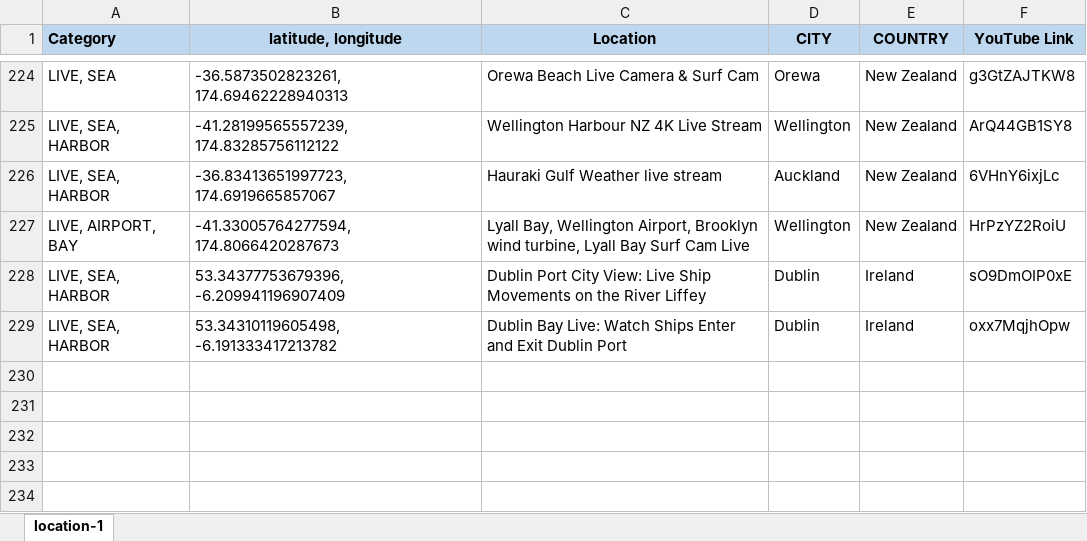
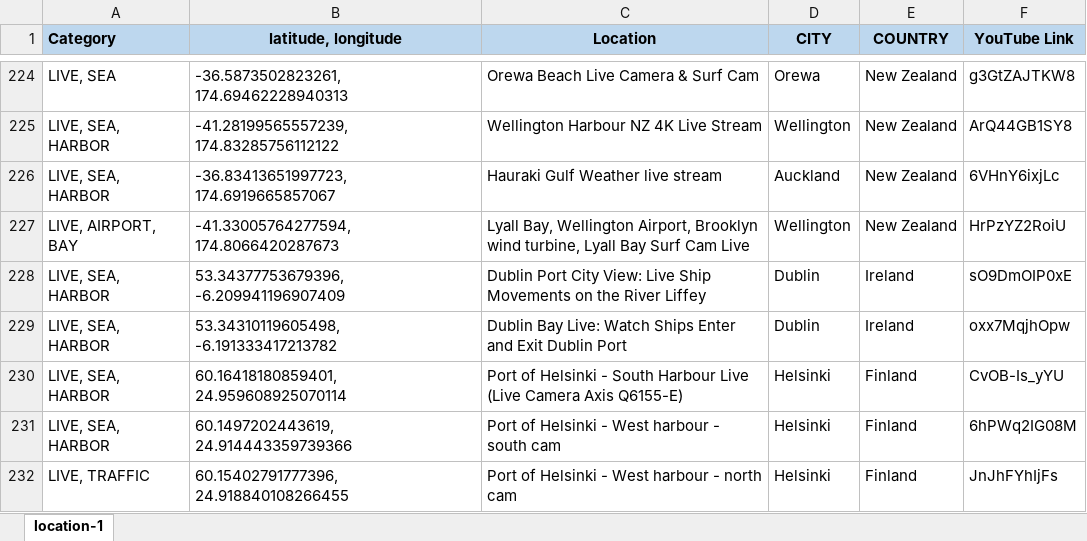
Before and after one commit to Map-youtube/map-youtube, an Excel workbook: location.xlsx, sheet location-1, drawn as a sheet; only a part is shown, gaps mark what is left out; values as stored, in another font and other column widths than the file's, no borders; conditional formats not drawn; the diff names each change by its address in the sheet, - before the commit and + after, or states it on an @@ line.

Commit message:
Add files via upload

```diff
--- a/location.xlsx (sheet location-1)
+++ b/location.xlsx (sheet location-1)
+row 230: LIVE, SEA, HARBOR | 60.16418180859401, 24.959608925070114 | Port of Helsinki - South Harbour Live (Live Camera Axis Q6155-E) | Helsinki | Finland | CvOB-Is_yYU
+row 231: LIVE, SEA, HARBOR | 60.1497202443619, 24.914443359739366 | Port of Helsinki - West harbour - south cam | Helsinki | Finland | 6hPWq2IG08M
+row 232: LIVE, TRAFFIC | 60.15402791777396, 24.918840108266455 | Port of Helsinki - West harbour - north cam | Helsinki | Finland | JnJhFYhIjFs
```
